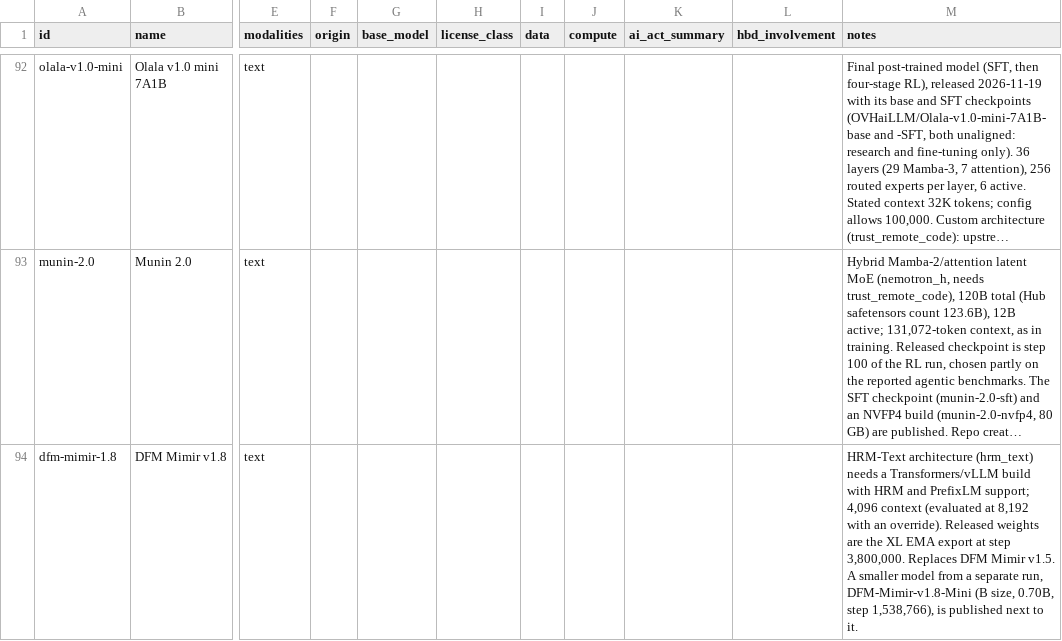
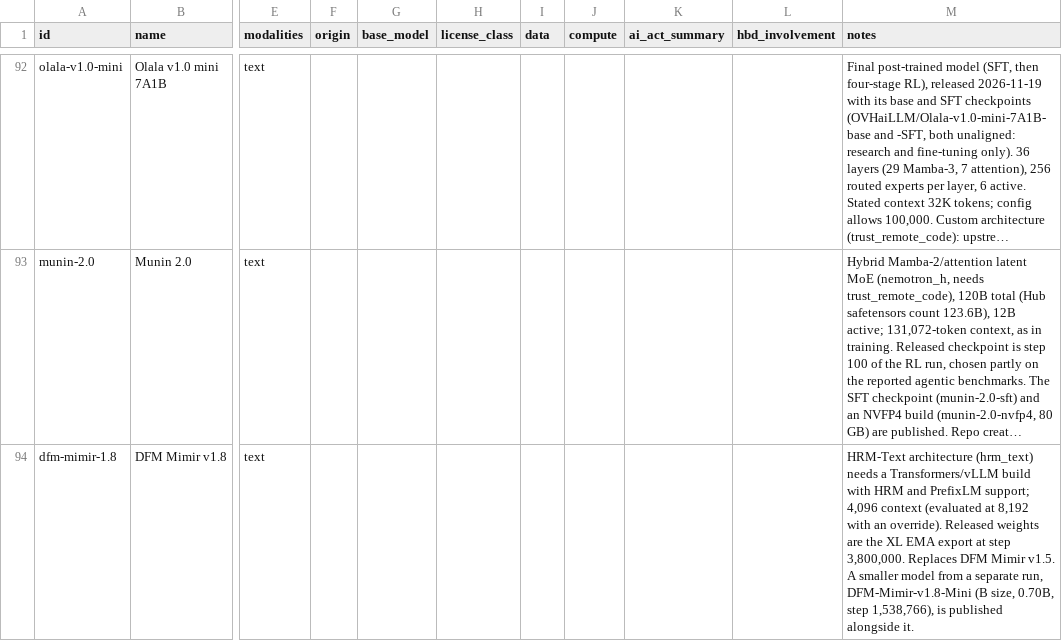
Before and after one commit to here-be-dragons-ai/sovereign-models, a CSV file: data/scorecard.csv, drawn as a sheet; only a part is shown, gaps mark what is left out; long unchanged cells end in …; the diff covers the shown part only; the diff names each change by its address in the sheet, - before the commit and + after, or states it on an @@ line.

Commit message:
Notes: reword German-influenced English in thirteen places
Follow-up to 5364a5b. The language review of 2026-11-24 found constructions
in the entries' notes that are German carried into English. Wording only; no
fact, value or tier changes.

- "the own" / "an own" without a possessive (oellm-9b, villanova2, and the
  reason of two changes of 2026-10): "OpenEuroLLM's own", "its own", "the
  provider's own"
- "successor of" is "successor to" (latxa-3-122b-a10b, kolibri-1.1 and its
  change reason)
- "next to" in the sense of alongside (dfm-mimir-1.8, aion-1.0-instruct-2.3b,
  the kolibri-1.1 change reason)
- "since" with the present tense (almawave, ant-inclusionai)
- "where the cluster stands" is "where the cluster is located" (villanova2)
- "a put option on its stake towards Expert.ai" is "a put option to sell its
  stake to Expert.ai" (villanova-ai)
- "with German Aleph Alpha" is "with Germany's Aleph Alpha" (cohere)

Three of the edits are reasons in data/changes.csv, among them the top entry
of "Recent changes" on the Space. The logged changes themselves are untouched,
and notes are not a tracked field, so the build adds no change entries.

validate.py prints the same tiers as before; 67 tests pass; dist rebuilt
(scorecard.csv and scorecard.json differ in these words only, the CycloneDX
export is unchanged).

Not done: the internal vocabulary in the notes ("hence custom", "Rubric
backfill", "does not cap the category") is still unexplained.

```diff
--- a/data/scorecard.csv
+++ b/data/scorecard.csv
-M94 (notes): …is published next to it.
+M94 (notes): …is published alongside it.
```
Also changed, not shown: 3 edited cells elsewhere in this file, data/changes.csv, data/families.csv, 3 other files.
